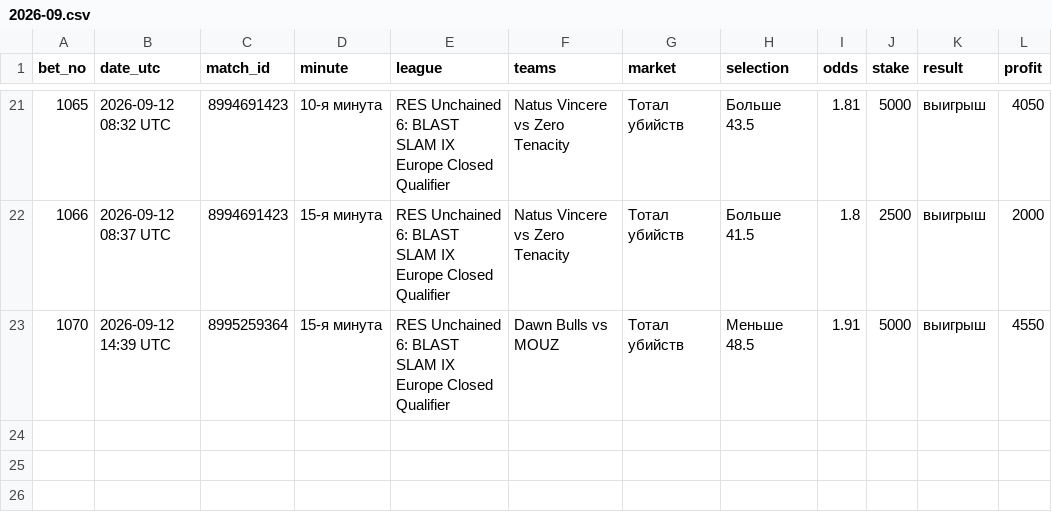
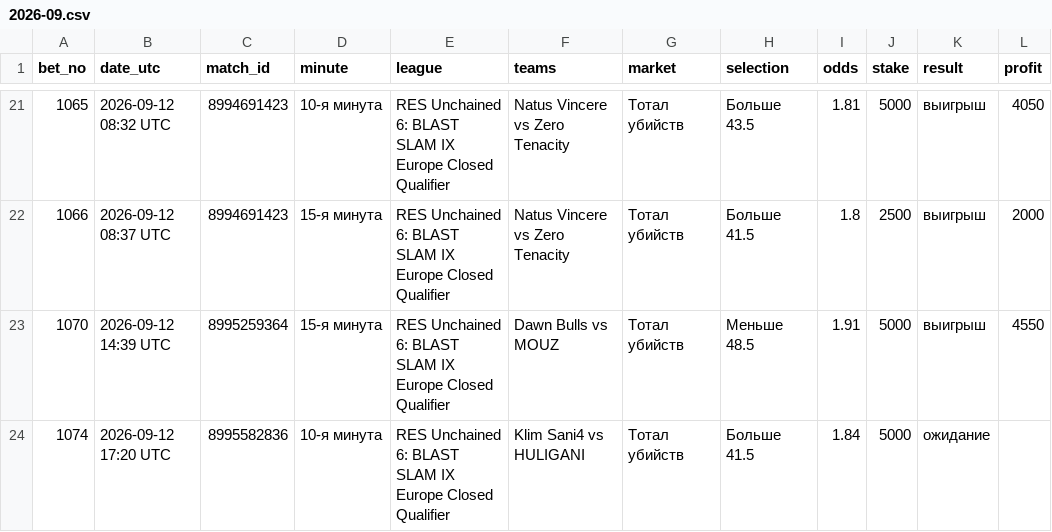
Before and after one commit to betsaipro-predictions/betsaipro-predictions, a CSV file: bets/2026-09.csv, drawn as a sheet; only a part is shown, gaps mark what is left out.

```diff
--- a/bets/2026-09.csv
+++ b/bets/2026-09.csv
@@ -23 +23,2 @@ bet_no,date_utc,match_id,minute,league,teams,market,selection,odds,stake,result,
 1070,2026-09-12 14:39 UTC,8995259364,15-я минута,RES Unchained 6: BLAST SLAM IX Europe Closed Qualifier,Dawn Bulls vs MOUZ,Тотал убийств,Меньше 48.5,1.91,5000,выигрыш,4550
+1074,2026-09-12 17:20 UTC,8995582836,10-я минута,RES Unchained 6: BLAST SLAM IX Europe Closed Qualifier,Klim Sani4 vs HULIGANI,Тотал убийств,Больше 41.5,1.84,5000,ожидание,
```
Also changed, not shown: 1 other file.
